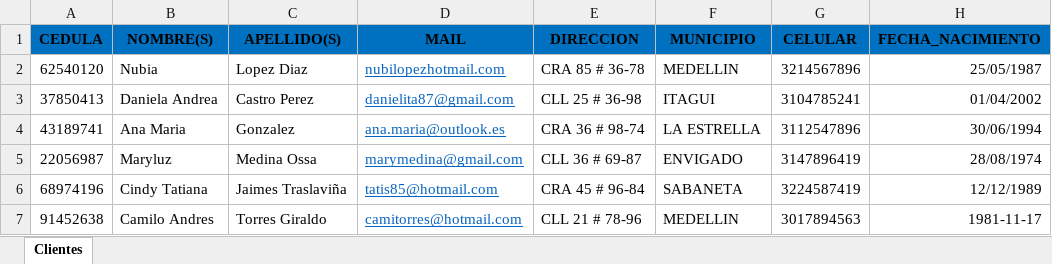
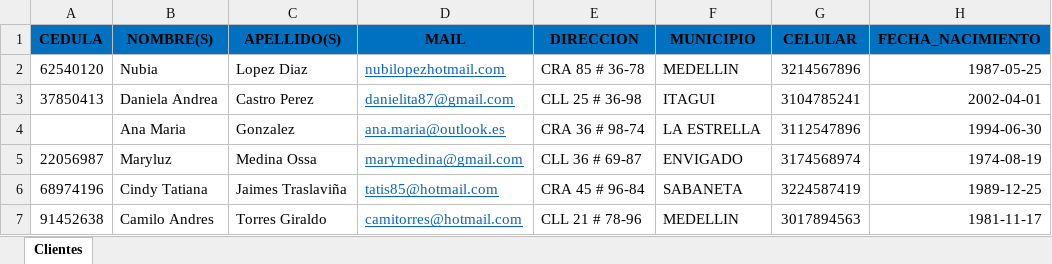
Before and after one commit to harryagamez/SpaManagement, an Excel workbook: WebSpa/App/Documents/Plantilla_Clientes.xlsx, sheet Clientes, drawn as a sheet; values as stored, in another font and other column widths than the file's, no borders; the diff names each change by its address in the sheet, - before the commit and + after, or states it on an @@ line.

Commit message:
Ajustes excel.

```diff
--- a/WebSpa/App/Documents/Plantilla_Clientes.xlsx (sheet Clientes)
+++ b/WebSpa/App/Documents/Plantilla_Clientes.xlsx (sheet Clientes)
-H2 (FECHA_NACIMIENTO): 25/05/1987
+H2 (FECHA_NACIMIENTO): 1987-05-25
-H3 (FECHA_NACIMIENTO): 01/04/2002
+H3 (FECHA_NACIMIENTO): 2002-04-01
-A4 (CEDULA): 43189741
+A4 (CEDULA): (empty)
-H4 (FECHA_NACIMIENTO): 30/06/1994
+H4 (FECHA_NACIMIENTO): 1994-06-30
-G5 (CELULAR): 3147896419
+G5 (CELULAR): 3174568974
-H5 (FECHA_NACIMIENTO): 28/08/1974
+H5 (FECHA_NACIMIENTO): 1974-08-19
-H6 (FECHA_NACIMIENTO): 12/12/1989
+H6 (FECHA_NACIMIENTO): 1989-12-25
```
